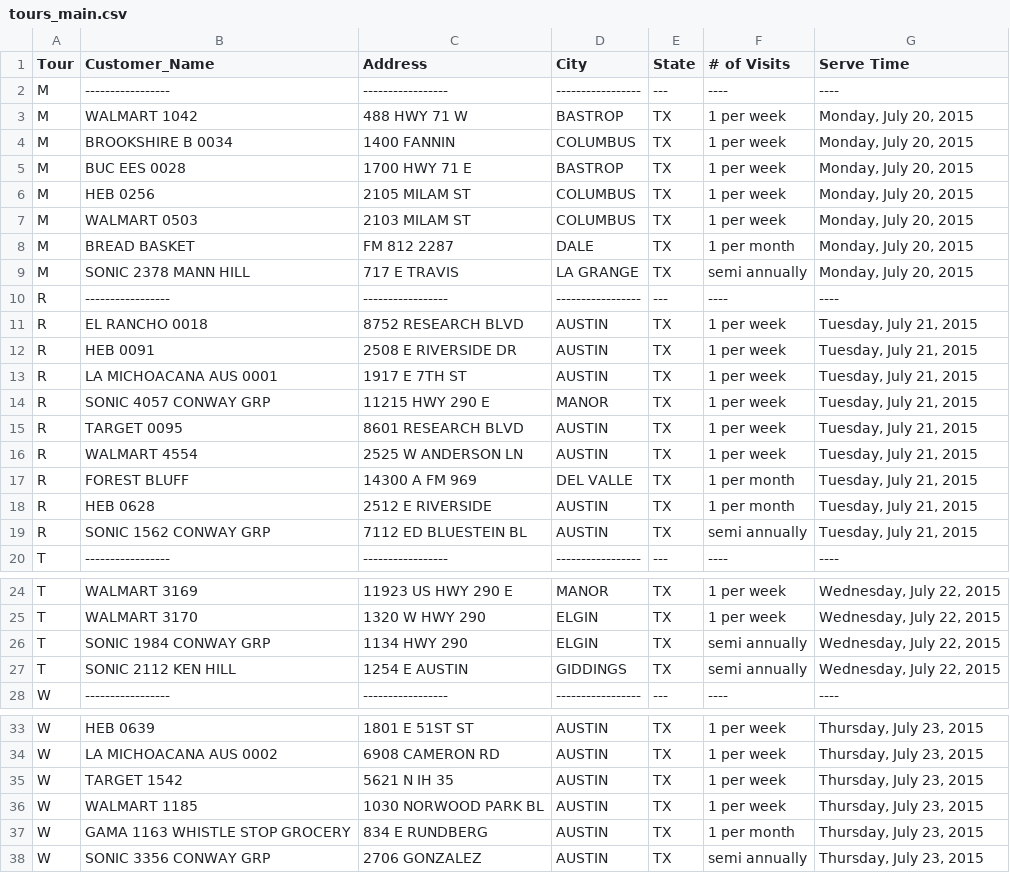
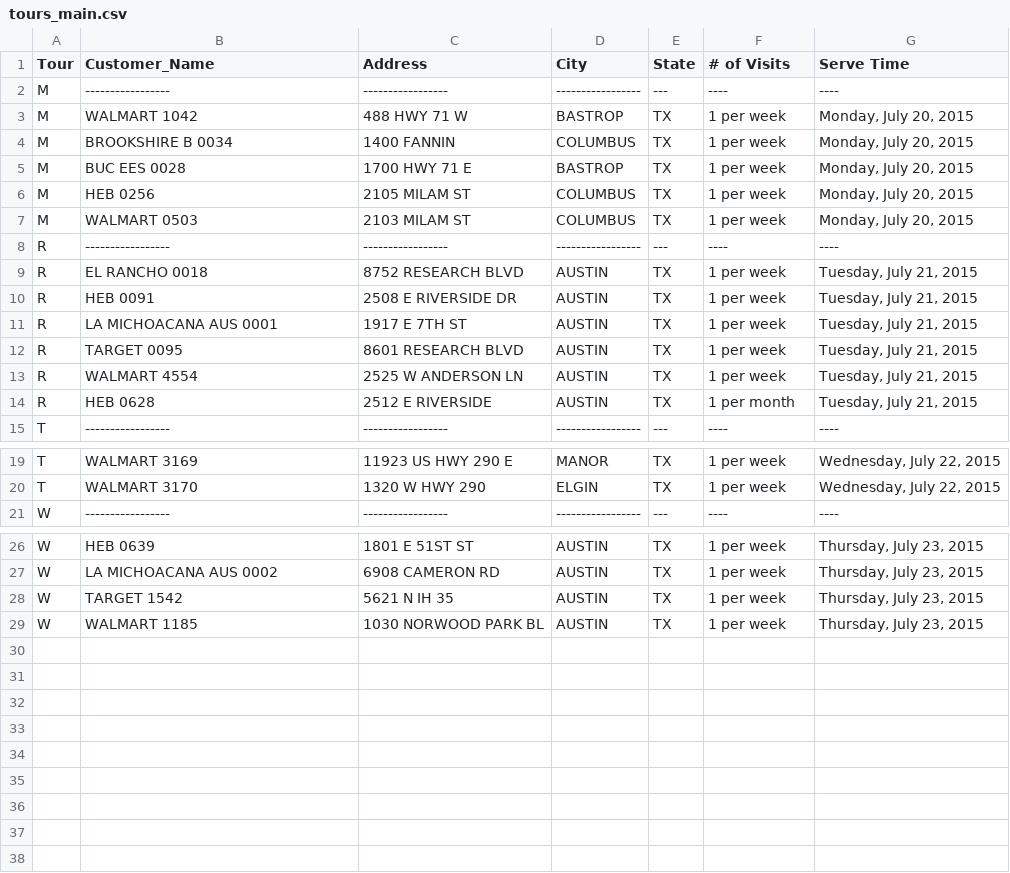
Before and after one commit to jjdixon/bread_mock_up, a CSV file: data/tours_main.csv, drawn as a sheet; only a part is shown, gaps mark what is left out; the diff names each change by its address in the sheet, - before the commit and + after, or states it on an @@ line.

```diff
--- a/data/tours_main.csv
+++ b/data/tours_main.csv
-row 8: M | BREAD BASKET | FM 812 2287 | DALE | TX | 1 per month | Monday, July 20, 2015
-row 9: M | SONIC 2378 MANN HILL | 717 E TRAVIS | LA GRANGE | TX | semi annually | Monday, July 20, 2015
-row 14: R | SONIC 4057 CONWAY GRP | 11215 HWY 290 E | MANOR | TX | 1 per week | Tuesday, July 21, 2015
-row 17: R | FOREST BLUFF | 14300 A FM 969 | DEL VALLE | TX | 1 per month | Tuesday, July 21, 2015
-row 19: R | SONIC 1562 CONWAY GRP | 7112 ED BLUESTEIN BL | AUSTIN | TX | semi annually | Tuesday, July 21, 2015
-row 26: T | SONIC 1984 CONWAY GRP | 1134 HWY 290 | ELGIN | TX | semi annually | Wednesday, July 22, 2015
-row 27: T | SONIC 2112 KEN HILL | 1254 E AUSTIN | GIDDINGS | TX | semi annually | Wednesday, July 22, 2015
-row 37: W | GAMA 1163 WHISTLE STOP GROCERY | 834 E RUNDBERG | AUSTIN | TX | 1 per month | Thursday, July 23, 2015
-row 38: W | SONIC 3356 CONWAY GRP | 2706 GONZALEZ | AUSTIN | TX | semi annually | Thursday, July 23, 2015
```
Also changed, not shown: data/alpha.csv, 6 other files.
